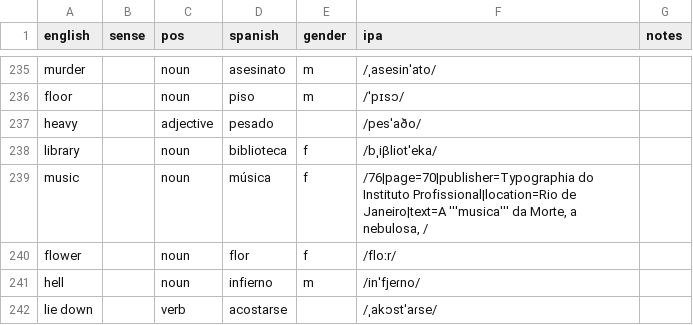
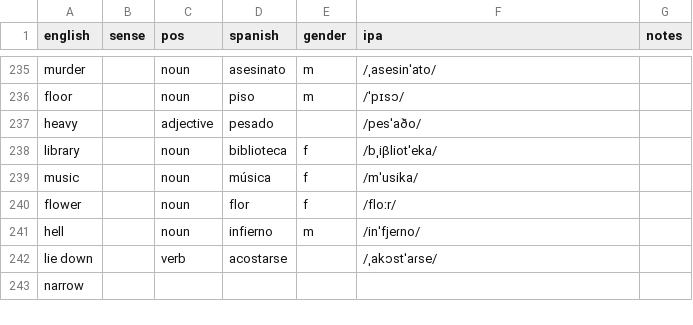
Before and after one commit to markgrovs/anki_spanish, a CSV file: 625_structured.es.csv, drawn as a sheet; only a part is shown, gaps mark what is left out; the shorter side is filled out with more unchanged rows.

Commit message:
fix: Correct IPA transcription for 'music' entry in CSV

```diff
--- a/625_structured.es.csv
+++ b/625_structured.es.csv
@@ -238,3 +238,3 @@ heavy,,adjective,pesado,,/pesˈaðo/,
 library,,noun,biblioteca,f,/bˌiβliotˈeka/,
-music,,noun,música,f,"/76|page=70|publisher=Typographia do Instituto Profissional|location=Rio de Janeiro|text=A '''musica''' da Morte, a nebulosa, /",
+music,,noun,música,f,/mˈusika/,
 flower,,noun,flor,f,/floːr/,
```
